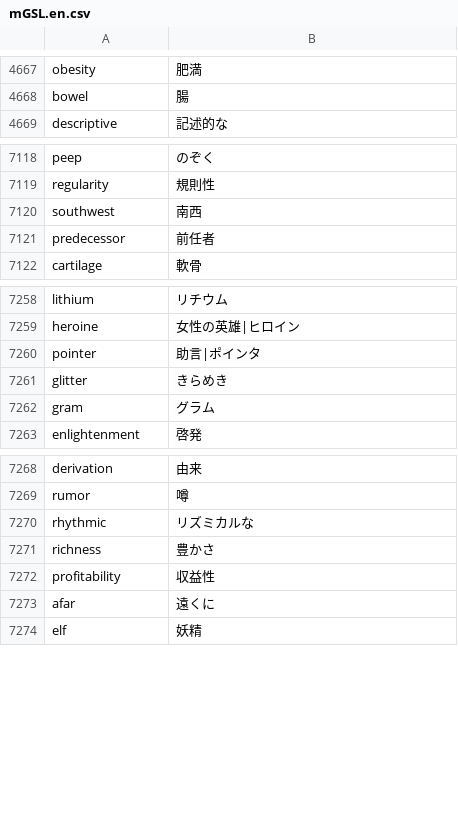
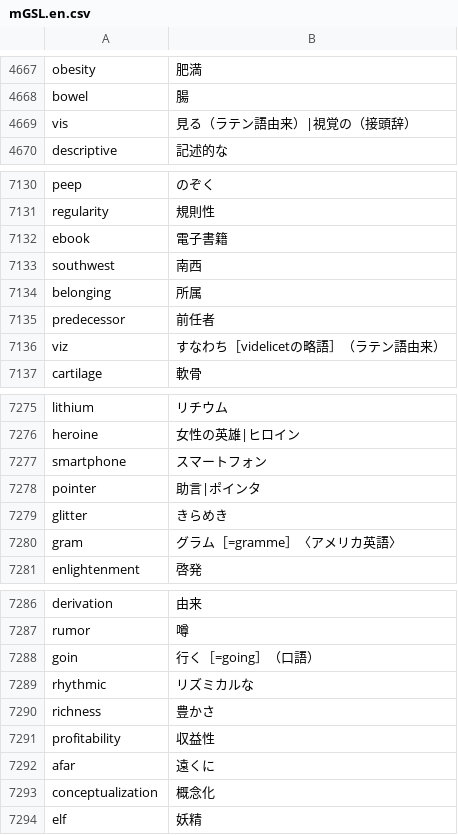
Before and after one commit to marmooo/mGSL, a CSV file: dist/mGSL.en.csv, drawn as a sheet; only a part is shown, gaps mark what is left out; the diff covers the shown part only.

```diff
--- a/dist/mGSL.en.csv
+++ b/dist/mGSL.en.csv
@@ -4668,2 +4668,3 @@ obesity,肥満
 bowel,腸
+vis,見る（ラテン語由来）|視覚の（接頭辞）
 descriptive,記述的な
@@ -7119,4 +7131,7 @@ peep,のぞく
 regularity,規則性
+ebook,電子書籍
 southwest,南西
+belonging,所属
 predecessor,前任者
+viz,すなわち［videlicetの略語］（ラテン語由来）
 cartilage,軟骨
@@ -7259,5 +7276,6 @@ lithium,リチウム
 heroine,女性の英雄|ヒロイン
+smartphone,スマートフォン
 pointer,助言|ポインタ
 glitter,きらめき
-gram,グラム
+gram,グラム［=gramme］〈アメリカ英語〉
 enlightenment,啓発
@@ -7269,2 +7287,3 @@ derivation,由来
 rumor,噂
+goin,行く［=going］（口語）
 rhythmic,リズミカルな
@@ -7273,2 +7292,3 @@ profitability,収益性
 afar,遠くに
+conceptualization,概念化
 elf,妖精
```
Also changed, not shown: 23 added rows, 1 removed row and 14 edited cells elsewhere in this file, def.csv, dist/mGSL.csv, 2 other files.
